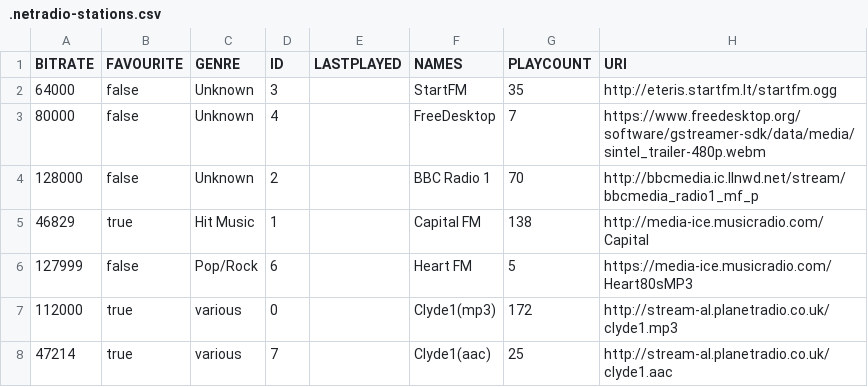
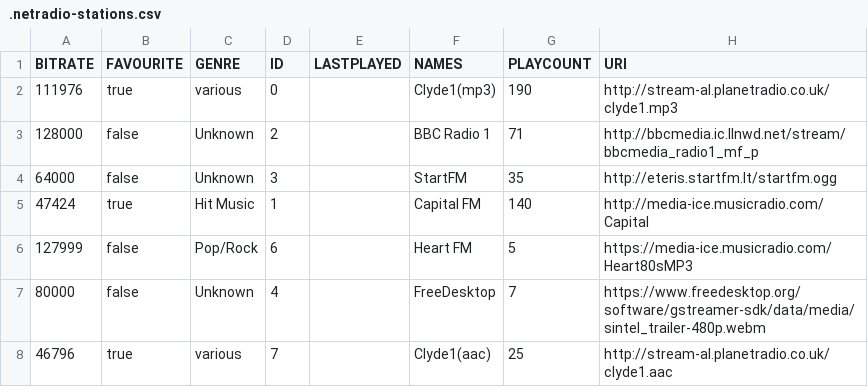
Before and after one commit to lemon-codes/NetRadio, a CSV file: .netradio-stations.csv, drawn as a sheet.

```diff
--- a/.netradio-stations.csv
+++ b/.netradio-stations.csv
@@ -1,8 +1,8 @@
 "BITRATE","FAVOURITE","GENRE","ID","LASTPLAYED","NAMES","PLAYCOUNT","URI"
+"111976","true","various","0","","Clyde1(mp3)","190","http://stream-al.planetradio.co.uk/clyde1.mp3"
+"128000","false","Unknown","2","","BBC Radio 1","71","http://bbcmedia.ic.llnwd.net/stream/bbcmedia_radio1_mf_p"
 "64000","false","Unknown","3","","StartFM","35","http://eteris.startfm.lt/startfm.ogg"
+"47424","true","Hit Music","1","","Capital FM","140","http://media-ice.musicradio.com/Capital"
+"127999","false","Pop/Rock","6","","Heart FM","5","https://media-ice.musicradio.com/Heart80sMP3"
 "80000","false","Unknown","4","","FreeDesktop","7","https://www.freedesktop.org/software/gstreamer-sdk/data/media/sintel_trailer-480p.webm"
-"128000","false","Unknown","2","","BBC Radio 1","70","http://bbcmedia.ic.llnwd.net/stream/bbcmedia_radio1_mf_p"
-"46829","true","Hit Music","1","","Capital FM","138","http://media-ice.musicradio.com/Capital"
-"127999","false","Pop/Rock","6","","Heart FM","5","https://media-ice.musicradio.com/Heart80sMP3"
-"112000","true","various","0","","Clyde1(mp3)","172","http://stream-al.planetradio.co.uk/clyde1.mp3"
-"47214","true","various","7","","Clyde1(aac)","25","http://stream-al.planetradio.co.uk/clyde1.aac"
+"46796","true","various","7","","Clyde1(aac)","25","http://stream-al.planetradio.co.uk/clyde1.aac"
```
Also changed, not shown: 2 other files.
